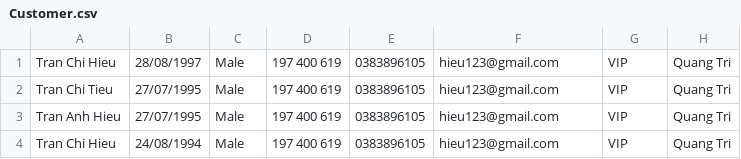
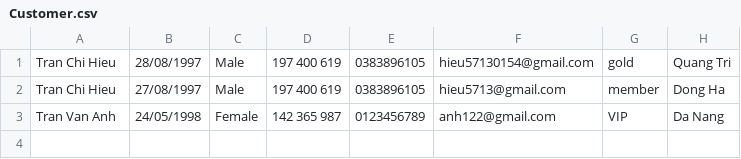
Before and after one commit to TranChiHieu-git/C0220G1-TranChiHieu-Module2, a CSV file: src/CaseStudy/FuramaResort/Data/Customer.csv, drawn as a sheet.

```diff
--- a/src/CaseStudy/FuramaResort/Data/Customer.csv
+++ b/src/CaseStudy/FuramaResort/Data/Customer.csv
@@ -1,4 +1,3 @@
-Tran Chi Hieu,28/08/1997,Male,197 400 619,0383896105,hieu123@gmail.com,VIP,Quang Tri
-Tran Chi Tieu,27/07/1995,Male,197 400 619,0383896105,hieu123@gmail.com,VIP,Quang Tri
-Tran Anh Hieu,27/07/1995,Male,197 400 619,0383896105,hieu123@gmail.com,VIP,Quang Tri
-Tran Chi Hieu,24/08/1994,Male,197 400 619,0383896105,hieu123@gmail.com,VIP,Quang Tri
+Tran Chi Hieu,28/08/1997,Male,197 400 619,0383896105,hieu57130154@gmail.com,gold,Quang Tri
+Tran Chi Hieu,27/08/1997,Male,197 400 619,0383896105,hieu5713@gmail.com,member,Dong Ha
+Tran Van Anh,24/05/1998,Female,142 365 987,0123456789,anh122@gmail.com,VIP,Da Nang
```
Also changed, not shown: out/production/Module2/CaseStudy/FuramaResort/Data/Customer.csv, out/production/Module2/CaseStudy/FuramaResort/Data/Employee.csv, 52 other files.
